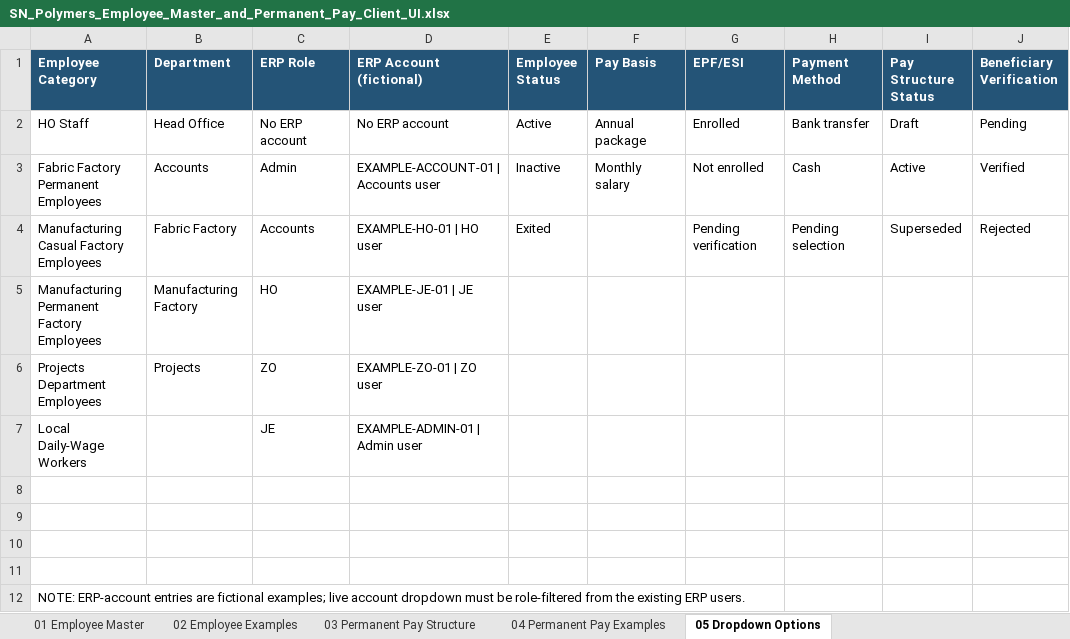
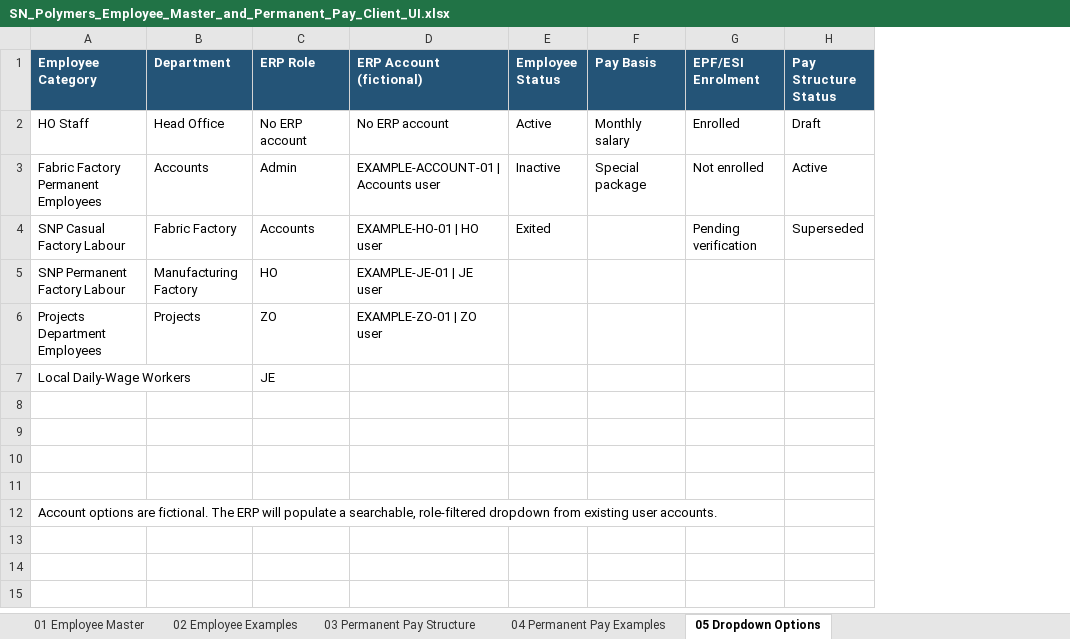
Before and after one commit to SN-Polymers-PVT-LTD/SNPolymers_ERP, an Excel workbook: SN_Polymers_Employee_Master_and_Permanent_Pay_Client_UI.xlsx, sheet 05 Dropdown Options, drawn as a sheet; values as stored, in another font and other column widths than the file's, no borders; the diff names each change by its address in the sheet, - before the commit and + after, or states it on an @@ line.

```diff
--- a/SN_Polymers_Employee_Master_and_Permanent_Pay_Client_UI.xlsx (sheet 05 Dropdown Options)
+++ b/SN_Polymers_Employee_Master_and_Permanent_Pay_Client_UI.xlsx (sheet 05 Dropdown Options)
-column H (Payment Method), rows 2-4: Bank transfer | Cash | Pending selection
-column J (Beneficiary Verification), rows 2-4: Pending | Verified | Rejected
-G1: EPF/ESI
+G1: EPF/ESI Enrolment
-F2 (Pay Basis): Annual package
+F2 (Pay Basis): Monthly salary
-F3 (Pay Basis): Monthly salary
+F3 (Pay Basis): Special package
-A4 (Employee Category): Manufacturing Casual Factory Employees
+A4 (Employee Category): SNP Casual Factory Labour
-A5 (Employee Category): Manufacturing Permanent Factory Employees
+A5 (Employee Category): SNP Permanent Factory Labour
-D7 (ERP Account (fictional)): EXAMPLE-ADMIN-01 | Admin user
+D7 (ERP Account (fictional)): (empty)
-A12 (Employee Category): NOTE: ERP-account entries are fictional examples; live account dropdown must be role-filtered from the existing ERP users.
+A12 (Employee Category): Account options are fictional. The ERP will populate a searchable, role-filtered dropdown from existing user accounts.
```
Also changed, not shown: sheet 03 Permanent Pay Structure, sheet 04 Permanent Pay Examples, sheet 01 Employee Master, sheet 02 Employee Examples, 3 other files.
